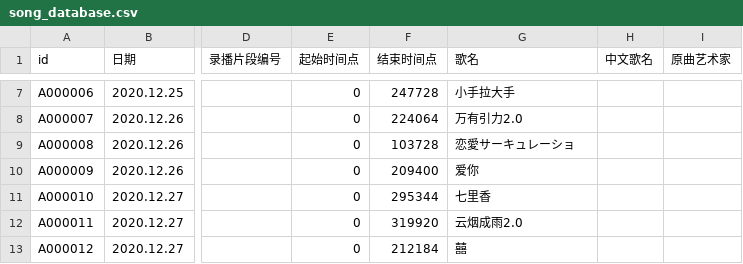
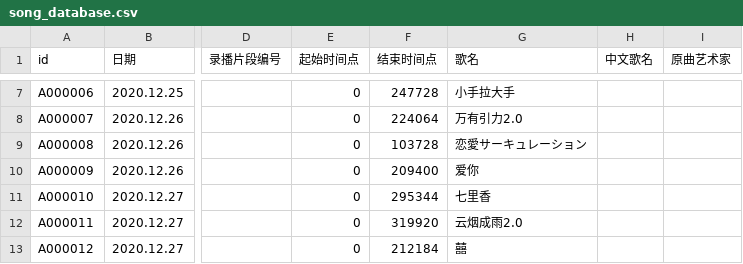
Before and after one commit to VTB-LINK/VTB-STUDIO, a CSV file: public/datasheets/song_database.csv, drawn as a sheet; only a part is shown, gaps mark what is left out; the diff names each change by its address in the sheet, - before the commit and + after, or states it on an @@ line.

Commit message:
修正了A000008的歌名，网盘文件名已同步调整

```diff
--- a/public/datasheets/song_database.csv
+++ b/public/datasheets/song_database.csv
-G9 (歌名): 恋愛サーキュレーショ
+G9 (歌名): 恋愛サーキュレーション
```
